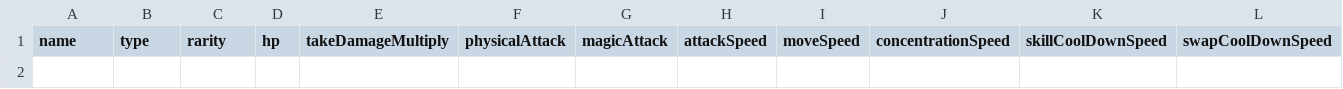
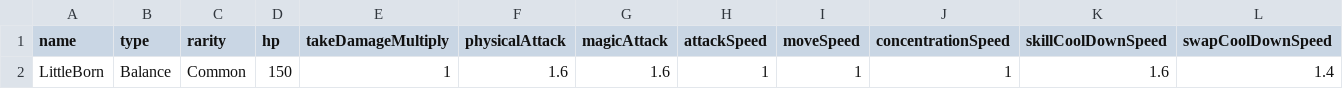
Before and after one commit to hanabi2356/Skul, a CSV file: Assets/3.Data/Skul/csv/SkulStatData.csv, drawn as a sheet; only a part is shown; rows hold the shown columns only; the diff names each change by its address in the sheet, - before the commit and + after, or states it on an @@ line.

Commit message:
StatData 파싱 및 ppt 추가

```diff
--- a/Assets/3.Data/Skul/csv/SkulStatData.csv
+++ b/Assets/3.Data/Skul/csv/SkulStatData.csv
+row 2: LittleBorn | Balance | Common | 150 | 1 | 1.6 | 1.6 | 1 | 1 | 1 | 1.6 | 1.4
```
Also changed, not shown: 8 other files.
